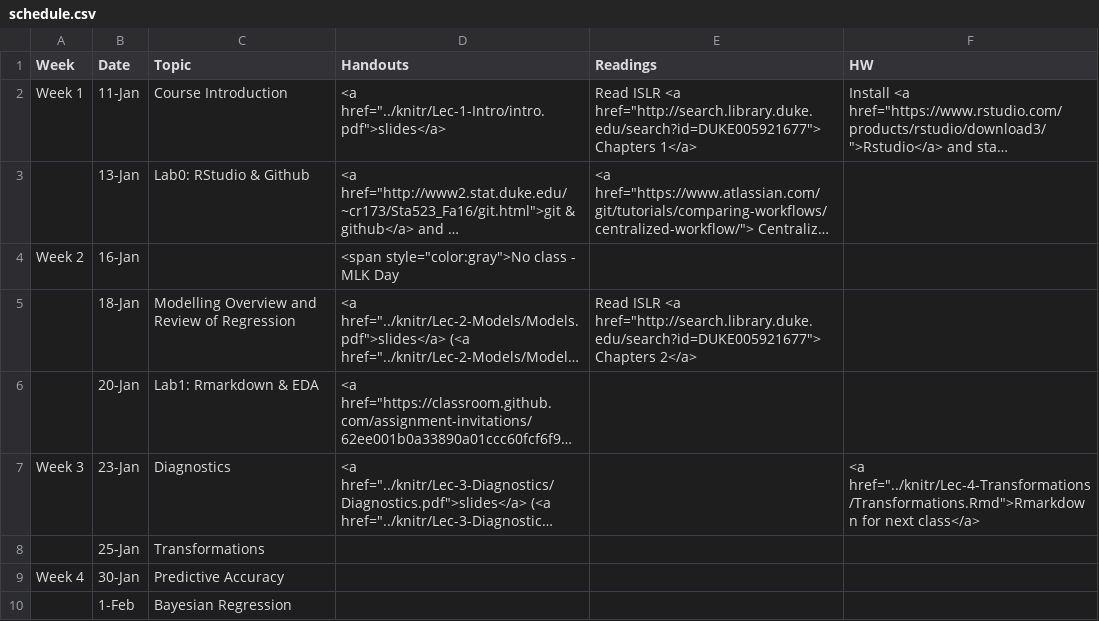
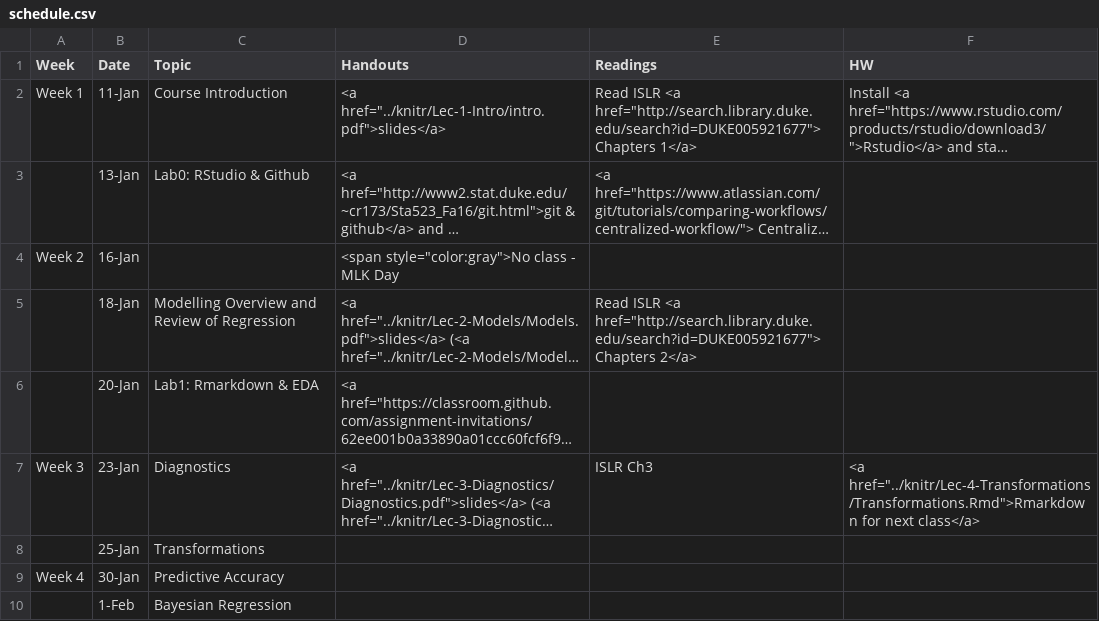
Before and after one commit to STA521-S17/sta521-S17-website, a CSV file: STA521_S17_web/_csv/schedule.csv, drawn as a sheet; only a part is shown; long unchanged cells end in …; the diff names each change by its address in the sheet, - before the commit and + after, or states it on an @@ line.

Commit message:
added HW

```diff
--- a/STA521_S17_web/_csv/schedule.csv
+++ b/STA521_S17_web/_csv/schedule.csv
-E7 (Readings): (empty)
+E7 (Readings): ISLR Ch3
```
